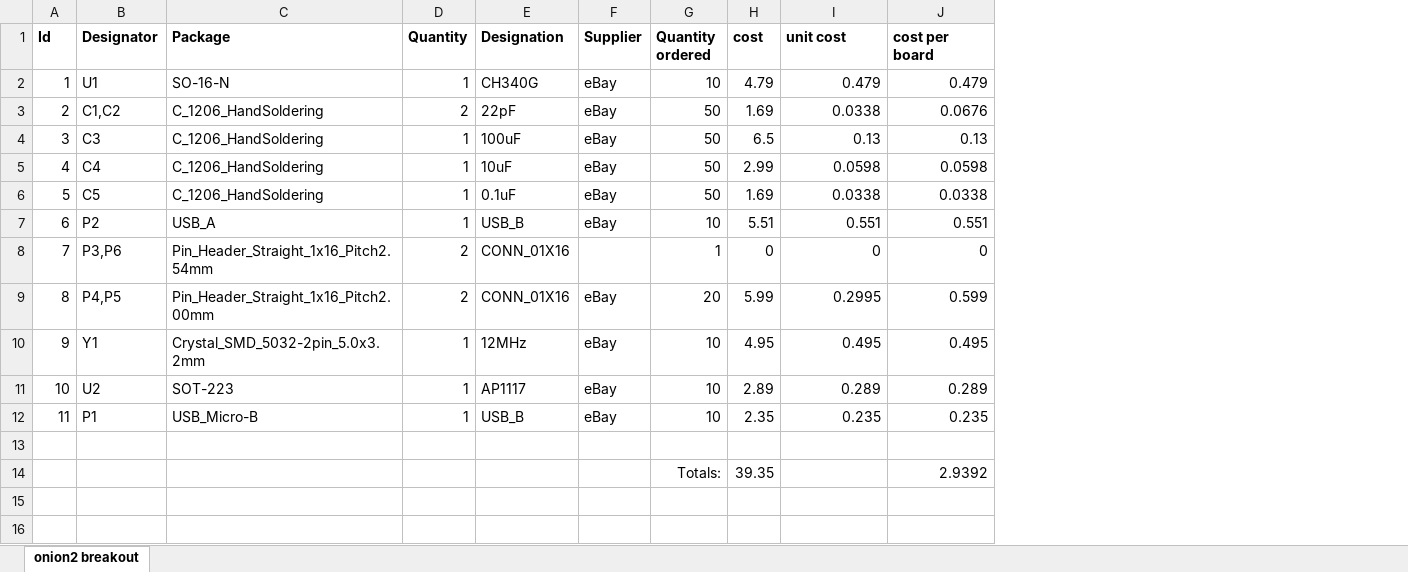
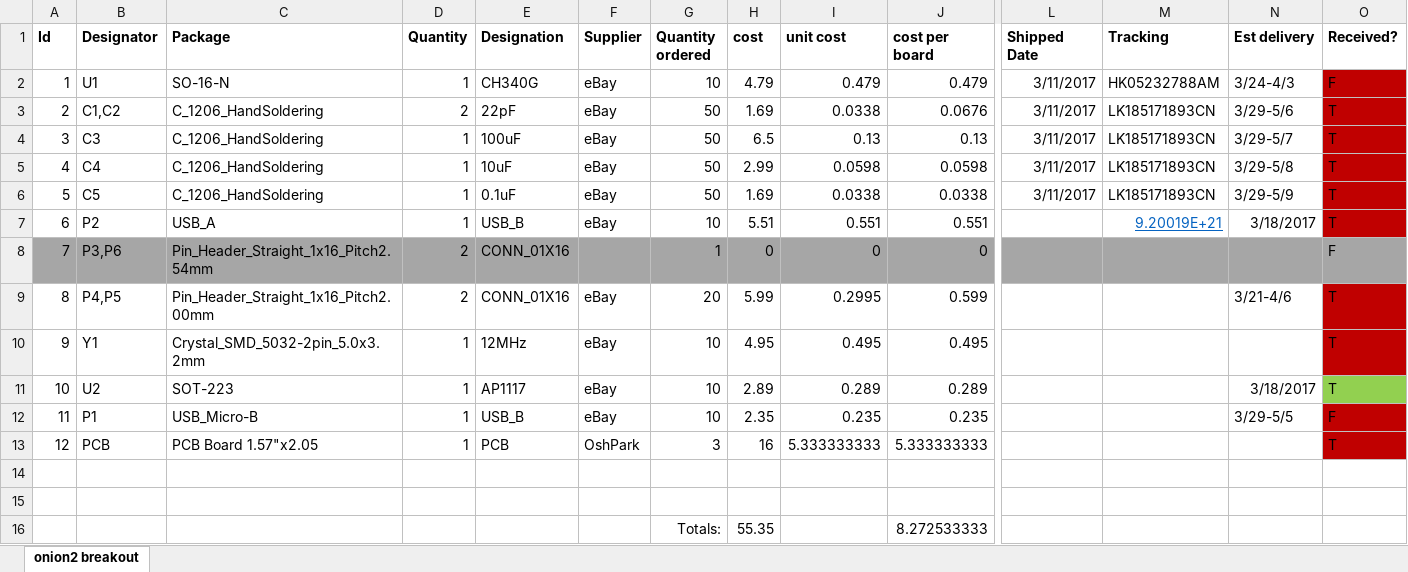
Before and after one commit to washingtonian88/onion2-breakout, an Excel workbook: onion2 breakout.xlsx, sheet onion2 breakout, drawn as a sheet; only a part is shown, gaps mark what is left out; values as stored, in another font and other column widths than the file's, no borders; conditional formats not drawn; addresses are those after the commit; rows hold the shown columns only; the diff covers the shown part only; the diff names each change by its address in the sheet, - before the commit and + after, or states it on an @@ line.

```diff
--- a/onion2 breakout.xlsx (sheet onion2 breakout)
+++ b/onion2 breakout.xlsx (sheet onion2 breakout)
+column L (Shipped Date), rows 2-6: all 3/11/2017
+column M (Tracking), rows 2-7: HK05232788AM | LK185171893CN | LK185171893CN | LK185171893CN | LK185171893CN | 9.20019E+21
+column N (Est delivery), rows 2-12: 3/24-4/3 | 3/29-5/6 | 3/29-5/7 | 3/29-5/8 | 3/29-5/9 | 3/18/2017 |  | 3/21-4/6 |  | 3/18/2017 | 3/29-5/5
+column O (Received?), rows 2-12: F | T | T | T | T | T | F | T | T | T | F
-A8:J8 fill: none
+A8:J8 fill: #A6A6A6
+row 13: 12 | PCB | PCB Board 1.57"x2.05 | 1 | PCB | OshPark | 3 | 16 | 5.333333333 | 5.333333333 |  |  |  | T
-row 15:  |  |  |  |  |  | Totals: | 39.35 |  | 2.9392
+row 15: (empty)
+row 16:  |  |  |  |  |  | Totals: | 55.35 |  | 8.272533333
```
Also changed, not shown: 1 added column elsewhere in this sheet, 4 other files.
